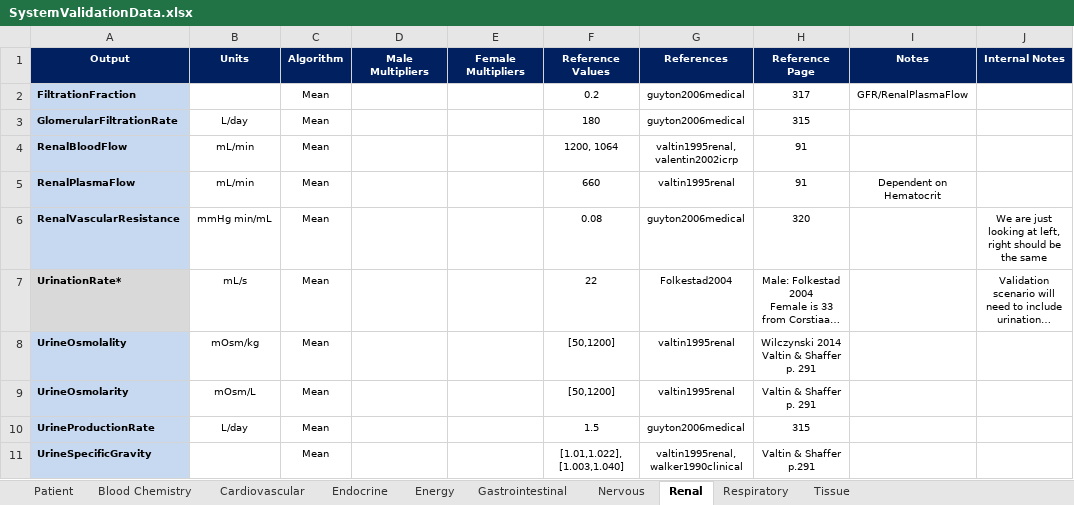
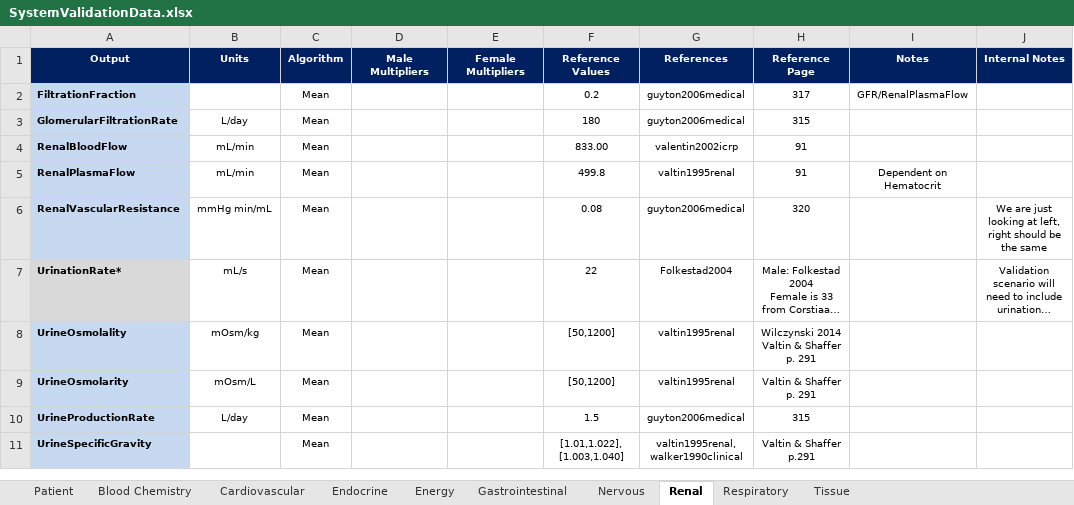
Before and after one commit to shawnhuyiwen/pulse, an Excel workbook: data/human/adult/validation/SystemValidationData.xlsx, sheet Renal, drawn as a sheet; only a part is shown; long unchanged cells end in …; values as stored, in another font and other column widths than the file's, no borders; ↵ is a line break in a cell; the diff names each change by its address in the sheet, - before the commit and + after, or states it on an @@ line.

```diff
--- a/data/human/adult/validation/SystemValidationData.xlsx (sheet Renal)
+++ b/data/human/adult/validation/SystemValidationData.xlsx (sheet Renal)
-F4: 1200, 1064
+F4: 833.00
-G4: valtin1995renal, ↵ valentin2002icrp
+G4: valentin2002icrp
-F5: 660
+F5: 499.8
```
Also changed, not shown: sheet Cardiovascular, sheet Patient, sheet Blood Chemistry.
